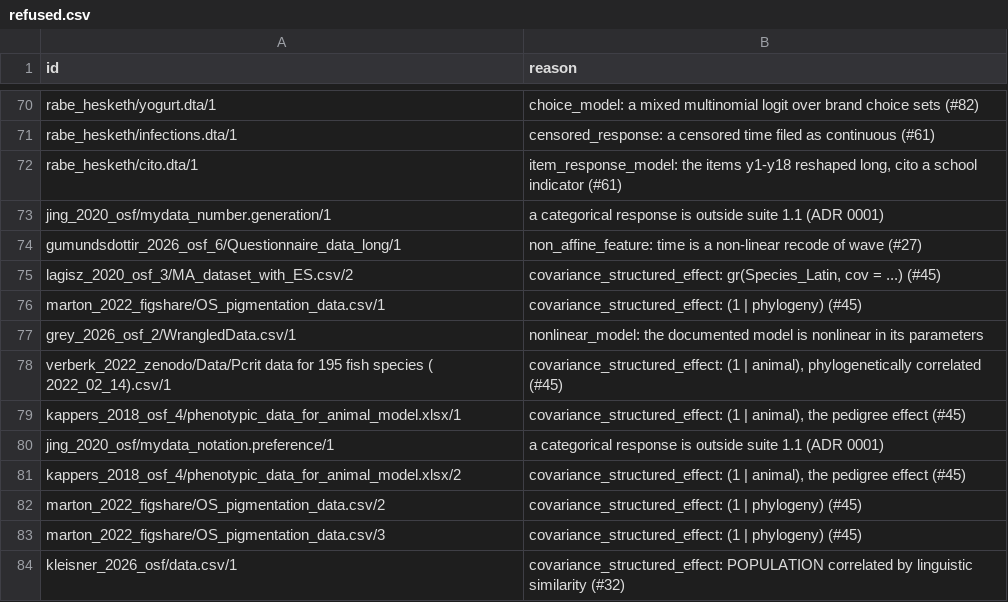
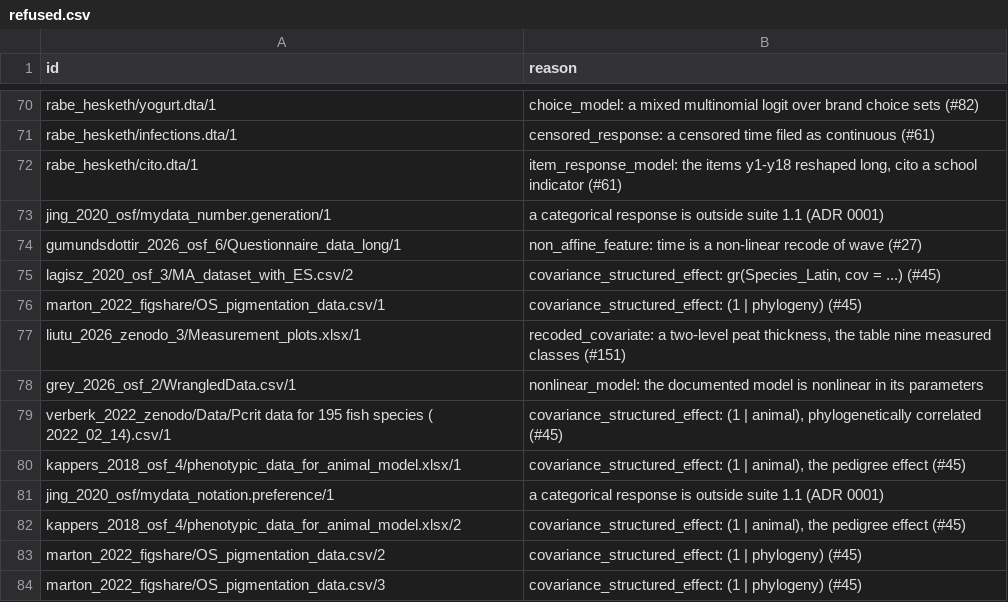
Before and after one commit to adkipnis/mixedbench, a CSV file: suite/1.1/refused.csv, drawn as a sheet; only a part is shown, gaps mark what is left out; the shorter side is filled out with more unchanged rows; the diff names each change by its address in the sheet, - before the commit and + after, or states it on an @@ line.

Commit message:
Aliased design columns dropped as lme4 drops them (#153)
Closes #151

- **Rank-deficiency filter:** The contract drops a design column spanned
by its predecessors (like `lme4`) and lists it in `dropped_columns`.
- Seven candidates' hashes move, and liutu_2026_zenodo_3 model 1 is
refused.

---------

Co-authored-by: Alex Kipnis <adkipnis@users.noreply.github.com>

```diff
--- a/suite/1.1/refused.csv
+++ b/suite/1.1/refused.csv
+row 77: liutu_2026_zenodo_3/Measurement_plots.xlsx/1 | recoded_covariate: a two-level peat thickness, the table nine measured classes (#151)
```
Also changed, not shown: suite/1.1/candidates.csv, 6 other files.
